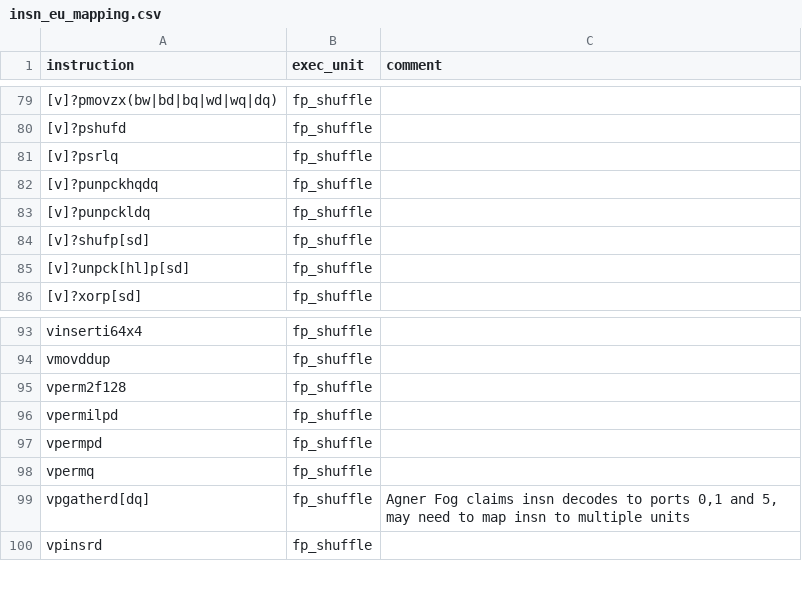
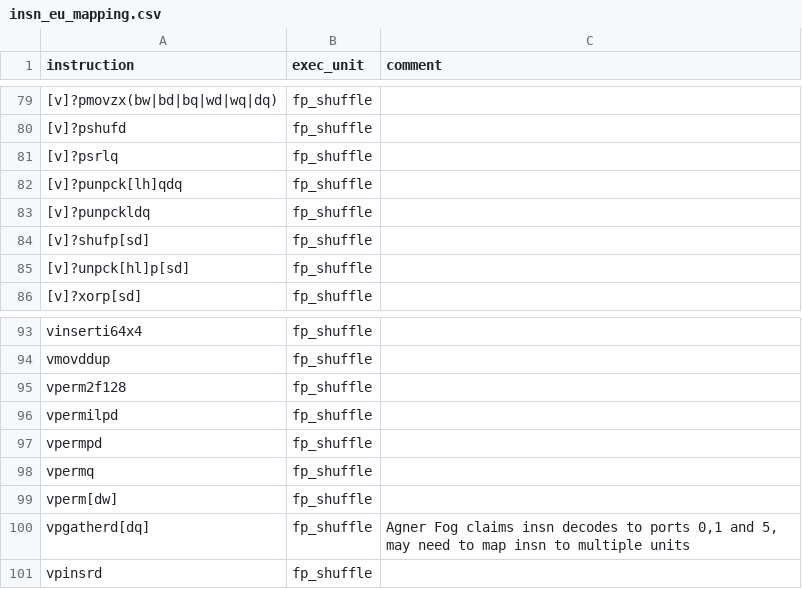
Before and after one commit to warwick-hpsc/assembly-loop-extractor, a CSV file: insn_eu_mapping.csv, drawn as a sheet; only a part is shown, gaps mark what is left out; the diff names each change by its address in the sheet, - before the commit and + after, or states it on an @@ line.

Commit message:
Permit failure to identify gather loop ; Update insn table

```diff
--- a/insn_eu_mapping.csv
+++ b/insn_eu_mapping.csv
-A82 (instruction): [v]?punpckhqdq
+A82 (instruction): [v]?punpck[lh]qdq
+row 99: vperm[dw] | fp_shuffle
```
Also changed, not shown: 1 other file.
